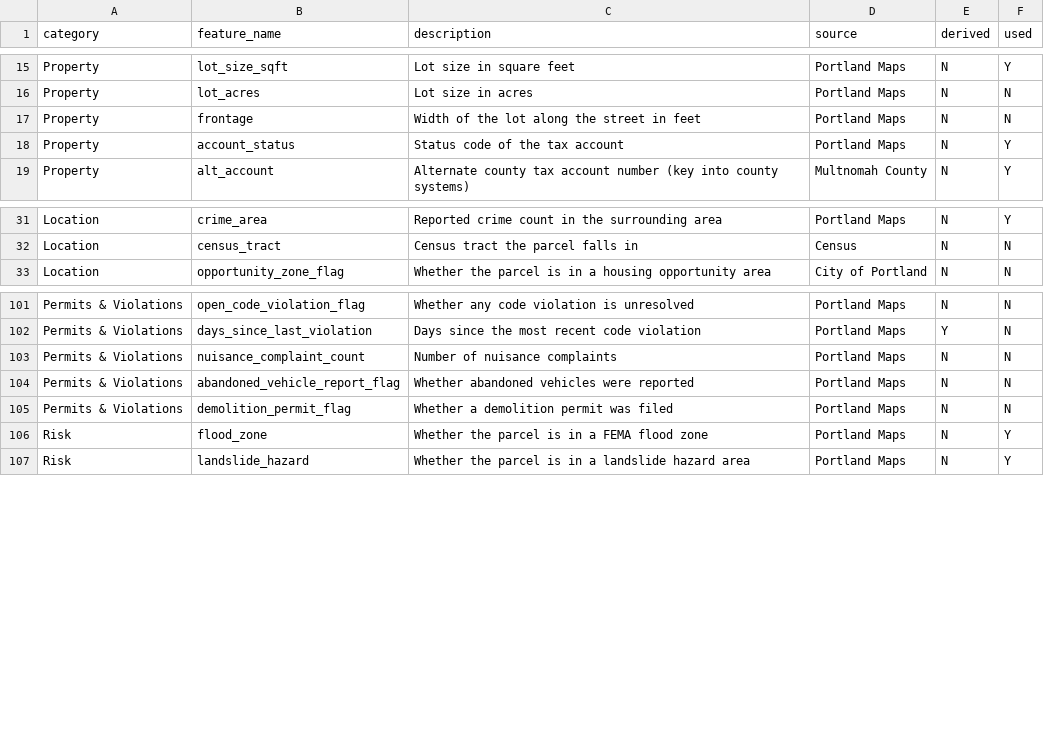
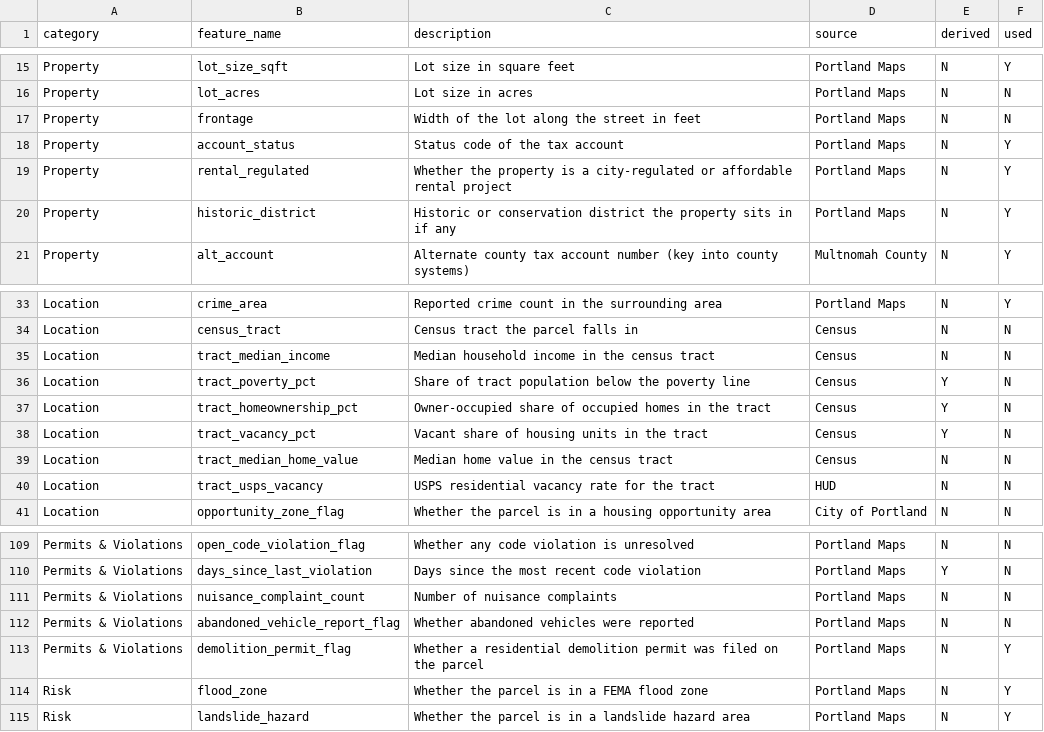
Before and after one commit to DanielPearl/default-predictor, a CSV file: features.csv, drawn as a sheet; only a part is shown, gaps mark what is left out.

```diff
--- a/features.csv
+++ b/features.csv
@@ -18,2 +18,4 @@ Property,frontage,Width of the lot along the street in feet,Portland Maps,N,N
 Property,account_status,Status code of the tax account,Portland Maps,N,Y
+Property,rental_regulated,Whether the property is a city-regulated or affordable rental project,Portland Maps,N,Y
+Property,historic_district,Historic or conservation district the property sits in if any,Portland Maps,N,Y
 Property,alt_account,Alternate county tax account number (key into county systems),Multnomah County,N,Y
@@ -32,2 +34,8 @@ Location,crime_area,Reported crime count in the surrounding area,Portland Maps,N
 Location,census_tract,Census tract the parcel falls in,Census,N,N
+Location,tract_median_income,Median household income in the census tract,Census,N,N
+Location,tract_poverty_pct,Share of tract population below the poverty line,Census,Y,N
+Location,tract_homeownership_pct,Owner-occupied share of occupied homes in the tract,Census,Y,N
+Location,tract_vacancy_pct,Vacant share of housing units in the tract,Census,Y,N
+Location,tract_median_home_value,Median home value in the census tract,Census,N,N
+Location,tract_usps_vacancy,USPS residential vacancy rate for the tract,HUD,N,N
 Location,opportunity_zone_flag,Whether the parcel is in a housing opportunity area,City of Portland,N,N
@@ -104,3 +112,3 @@ Permits & Violations,nuisance_complaint_count,Number of nuisance complaints,Port
 Permits & Violations,abandoned_vehicle_report_flag,Whether abandoned vehicles were reported,Portland Maps,N,N
-Permits & Violations,demolition_permit_flag,Whether a demolition permit was filed,Portland Maps,N,N
+Permits & Violations,demolition_permit_flag,Whether a residential demolition permit was filed on the parcel,Portland Maps,N,Y
 Risk,flood_zone,Whether the parcel is in a FEMA flood zone,Portland Maps,N,Y
```
Also changed, not shown: 4 other files.
